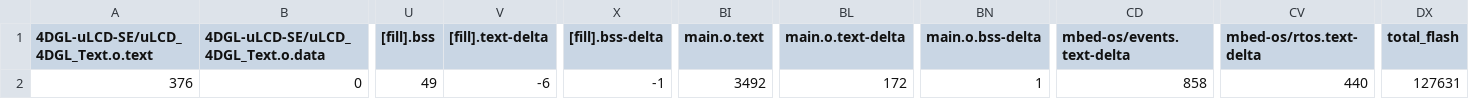
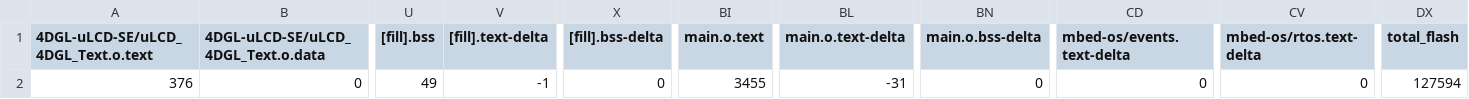
Before and after one commit to MingShiuanSung/Midterm-Project, a CSV file: pc_interface/BUILD/K66F/GCC_ARM-AUDIO/pc_interface_map.csv, drawn as a sheet; only a part is shown, gaps mark what is left out; the diff names each change by its address in the sheet, - before the commit and + after, or states it on an @@ line.

```diff
--- a/pc_interface/BUILD/K66F/GCC_ARM-AUDIO/pc_interface_map.csv
+++ b/pc_interface/BUILD/K66F/GCC_ARM-AUDIO/pc_interface_map.csv
-V2 ([fill].text-delta): -6
+V2 ([fill].text-delta): -1
-X2 ([fill].bss-delta): -1
+X2 ([fill].bss-delta): 0
-BI2 (main.o.text): 3492
+BI2 (main.o.text): 3455
-BL2 (main.o.text-delta): 172
+BL2 (main.o.text-delta): -31
-BN2 (main.o.bss-delta): 1
+BN2 (main.o.bss-delta): 0
-CD2 (mbed-os/events.text-delta): 858
+CD2 (mbed-os/events.text-delta): 0
-CV2 (mbed-os/rtos.text-delta): 440
+CV2 (mbed-os/rtos.text-delta): 0
-DX2 (total_flash): 127631
+DX2 (total_flash): 127594
```
Also changed, not shown: 10 other files.
